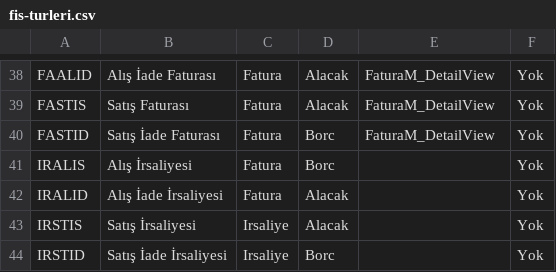
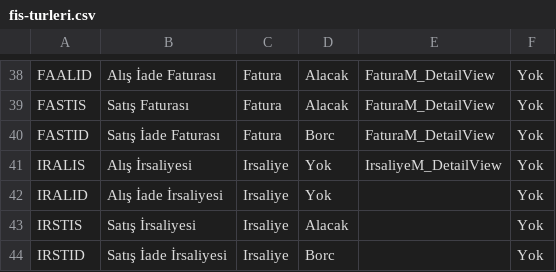
Before and after one commit to SedatSeymen/Sofasis-ERP, a CSV file: Projects/Sofasis/Sofasis.Module/Resources/Seed/fis-turleri.csv, drawn as a sheet; only a part is shown, gaps mark what is left out.

```diff
--- a/Projects/Sofasis/Sofasis.Module/Resources/Seed/fis-turleri.csv
+++ b/Projects/Sofasis/Sofasis.Module/Resources/Seed/fis-turleri.csv
@@ -40,4 +40,4 @@ FASTIS;Satış Faturası;Fatura;Alacak;FaturaM_DetailView;Yok
 FASTID;Satış İade Faturası;Fatura;Borc;FaturaM_DetailView;Yok
-IRALIS;Alış İrsaliyesi;Fatura;Borc;;Yok
-IRALID;Alış İade İrsaliyesi;Fatura;Alacak;;Yok
+IRALIS;Alış İrsaliyesi;Irsaliye;Yok;IrsaliyeM_DetailView;Yok
+IRALID;Alış İade İrsaliyesi;Irsaliye;Yok;;Yok
 IRSTIS;Satış İrsaliyesi;Irsaliye;Alacak;;Yok
```
Also changed, not shown: Projects/Sofasis/Sofasis.Module/Resources/Seed/ondalik-alan-listesi.csv, 22 other files.
